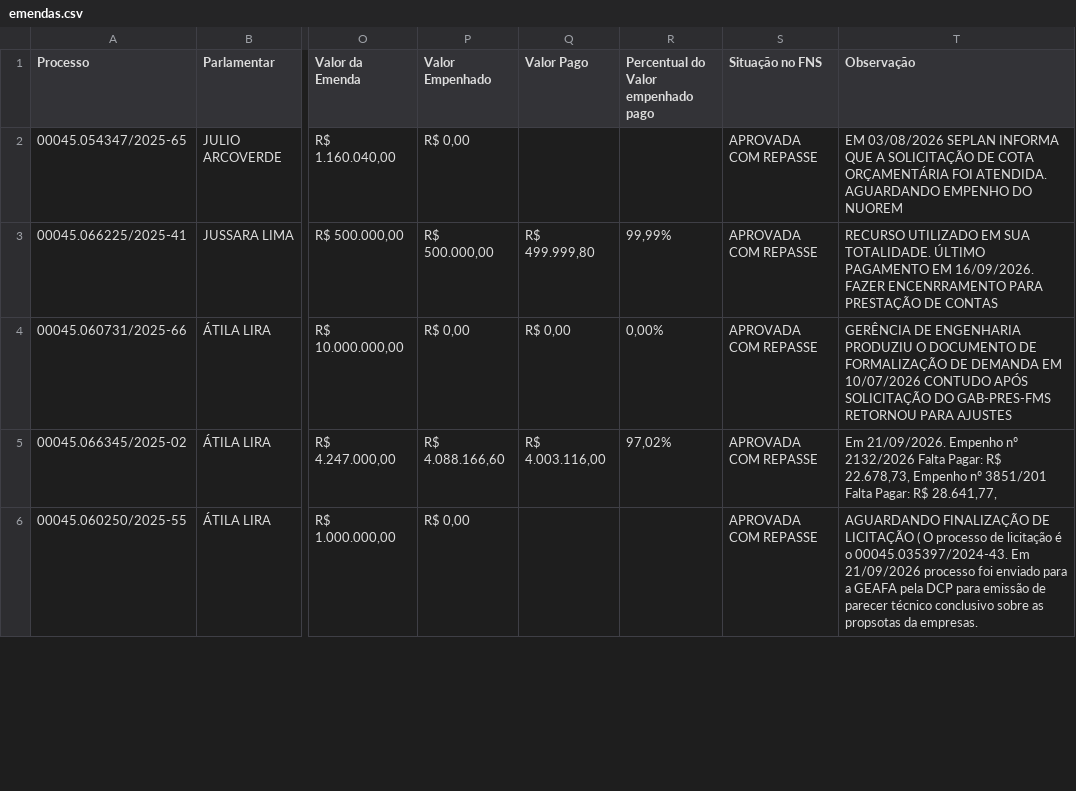
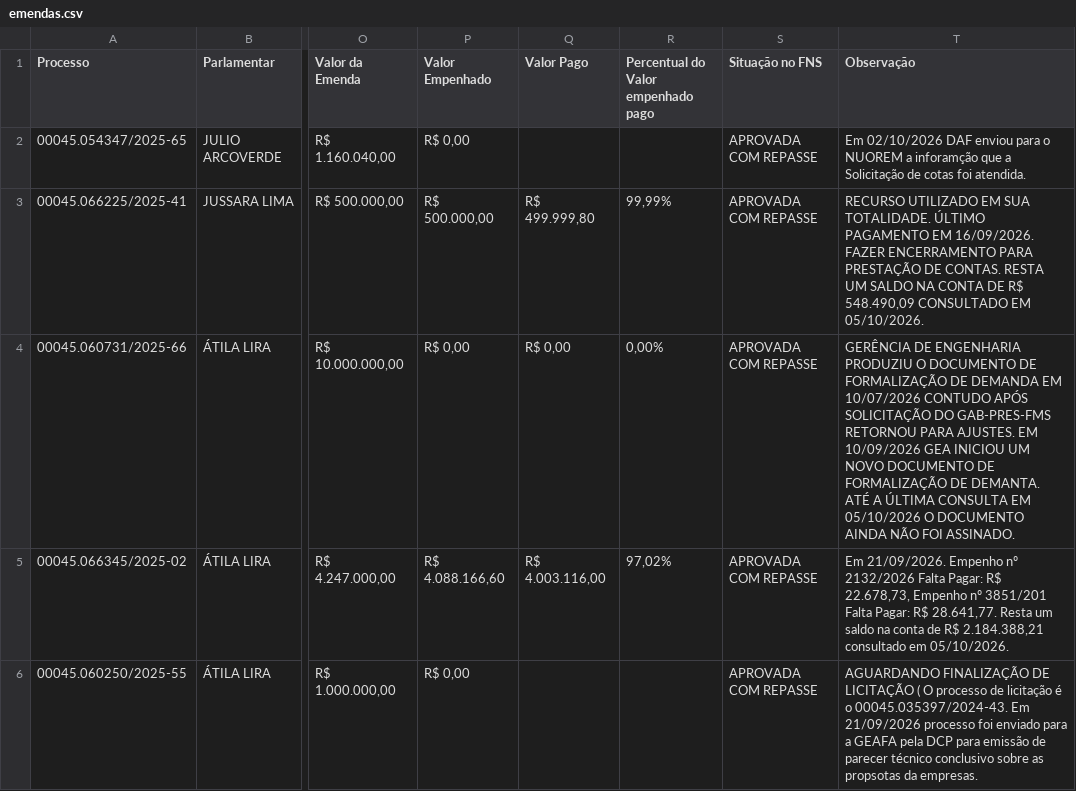
Before and after one commit to danylogalisa-pro/dashboard-emendas-federal, a CSV file: data/emendas.csv, drawn as a sheet; only a part is shown, gaps mark what is left out; the diff covers the shown part only; the diff names each change by its address in the sheet, - before the commit and + after, or states it on an @@ line.

```diff
--- a/data/emendas.csv
+++ b/data/emendas.csv
-T2 (Observação): EM 03/08/2026 SEPLAN INFORMA QUE A SOLICITAÇÃO DE COTA ORÇAMENTÁRIA FOI ATENDIDA. AGUARDANDO EMPENHO DO NUOREM
+T2 (Observação): Em 02/10/2026 DAF enviou para o NUOREM a inforamção que a Solicitação de cotas foi atendida.
-T3 (Observação): …16/09/2026. FAZER ENCENRRAMENTO PARA PRESTAÇÃO DE CONTAS
+T3 (Observação): …16/09/2026. FAZER ENCERRAMENTO PARA PRESTAÇÃO DE CONTAS. RESTA UM SALDO NA CONTA DE R$ 548.490,09 CONSULTADO EM 05/10/2026.
-T4 (Observação): …RETORNOU PARA AJUSTES
+T4 (Observação): …RETORNOU PARA AJUSTES. EM 10/09/2026 GEA INICIOU UM NOVO DOCUMENTO DE FORMALIZAÇÃO DE DEMANTA. ATÉ A ÚLTIMA CONSULTA EM 05/10/2026 O DOCUMENTO AINDA NÃO FOI ASSINADO.
-T5 (Observação): …Pagar: R$ 28.641,77,
+T5 (Observação): …Pagar: R$ 28.641,77. Resta um saldo na conta de R$ 2.184.388,21 consultado em 05/10/2026.
```
Also changed, not shown: 20 edited cells elsewhere in this file, 1 other file.
